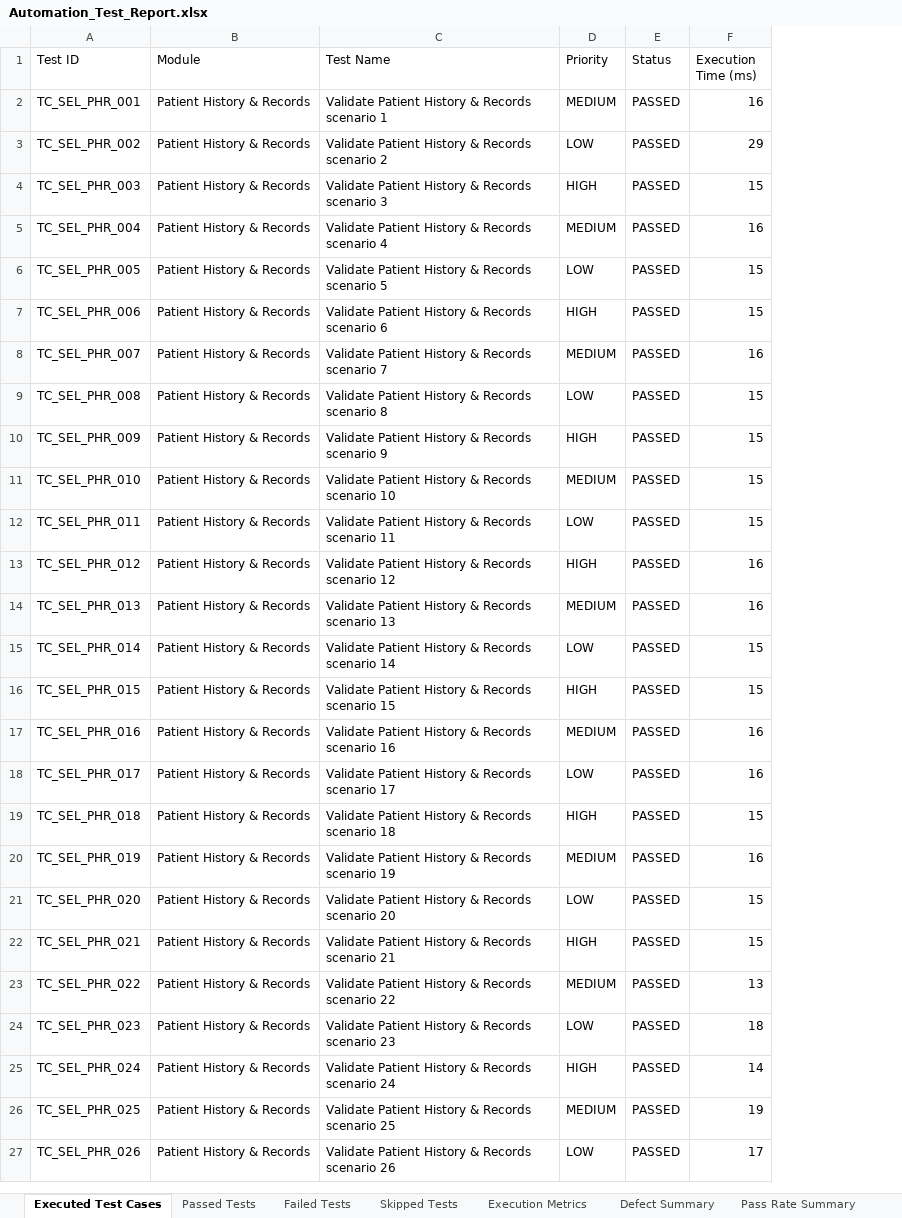
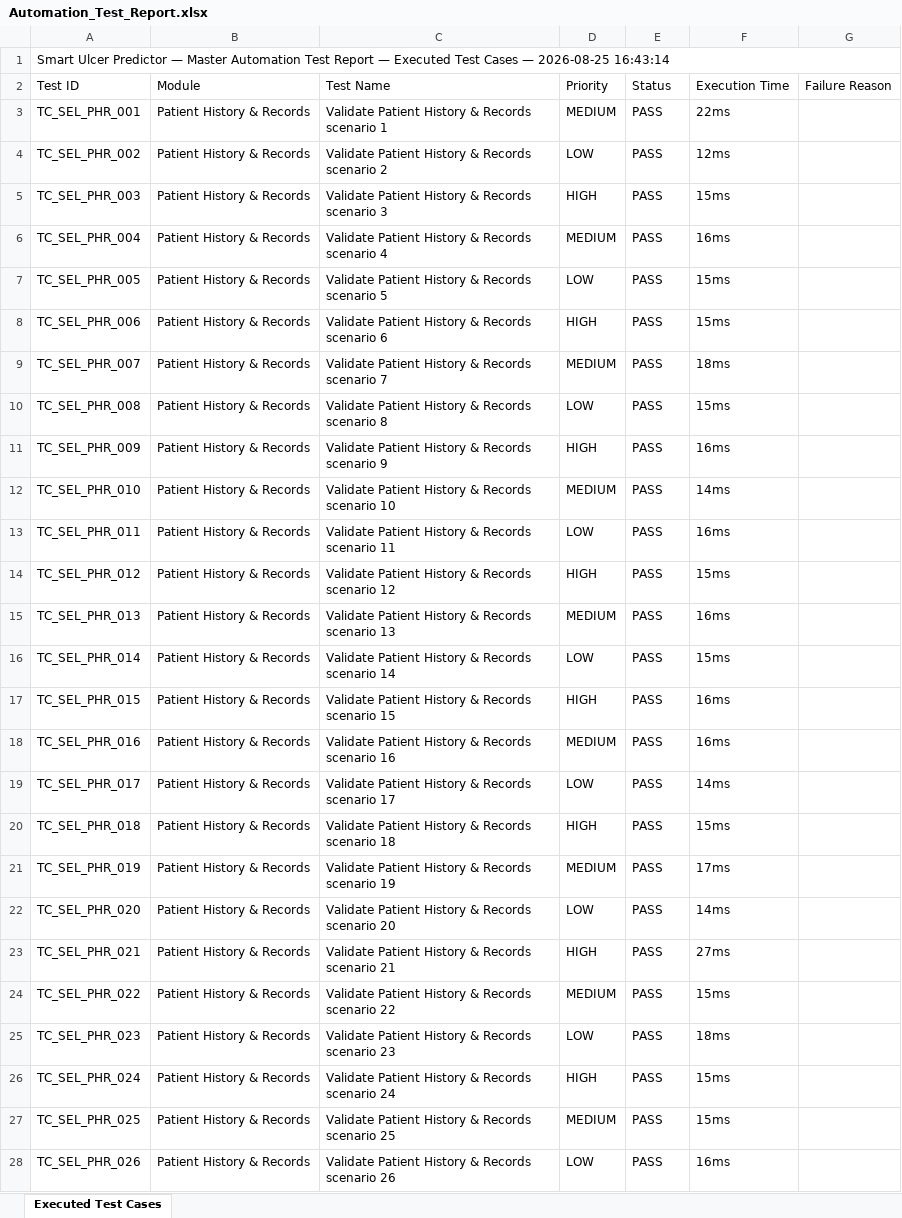
Before and after one commit to shaikrafi45/PDD-SMART-ULCER-PREDICTOR, an Excel workbook: automation/reports/Excel/Automation_Test_Report.xlsx, sheet Executed Test Cases, drawn as a sheet; only a part is shown; values as stored, in another font and other column widths than the file's, no cell formats; removed rows and columns are numbered as before the commit, all else as after; the diff covers the shown part only; the diff names each change by its address in the sheet, - before the commit and + after, or states it on an @@ line.

```diff
--- a/automation/reports/Excel/Automation_Test_Report.xlsx (sheet Executed Test Cases)
+++ b/automation/reports/Excel/Automation_Test_Report.xlsx (sheet Executed Test Cases)
-sheet tab: Passed Tests
-sheet tab: Failed Tests
-sheet tab: Skipped Tests
-sheet tab: Execution Metrics
-sheet tab: Defect Summary
-sheet tab: Pass Rate Summary
-column F (Execution Time (ms)), rows 2-27: 16 | 29 | 15 | 16 | 15 | 15 | 16 | 15 | 15 | 15 | 15 | 16 | 16 | 15 | 15 | 16 | 16 | 15 | 16 | 15 | 15 | 13 | 18 | 14 | 19 | 17
+column F (Execution Time), rows 3-28: 22ms | 12ms | 15ms | 16ms | 15ms | 15ms | 18ms | 15ms | 16ms | 14ms | 16ms | 15ms | 16ms | 15ms | 16ms | 16ms | 14ms | 15ms | 17ms | 14ms | 27ms | 15ms | 18ms | 15ms | 15ms | 16ms
+column G (Failure Reason), empty
+row 1: Smart Ulcer Predictor — Master Automation Test Report — Executed Test Cases — 2026-08-25 16:43:14
-E3:E28 (Status): PASSED
+E3:E28 (Status): PASS
```
Also changed, not shown: 274 edited cells elsewhere in this sheet, cell formats, automation/reports/Excel/Appium_Android_Test_Report.xlsx, automation/reports/Excel/Failed_Test_Cases.xlsx, 12 other files.
